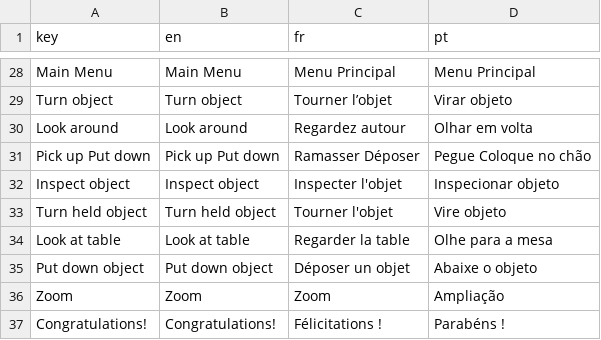
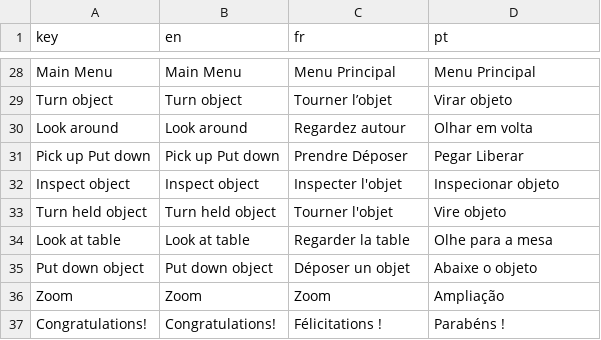
Before and after one commit to Isaac-SOL/OccultRoom, a CSV file: assets/translate/dialog_translate.csv, drawn as a sheet; only a part is shown, gaps mark what is left out; the diff covers the shown part only.

```diff
--- a/assets/translate/dialog_translate.csv
+++ b/assets/translate/dialog_translate.csv
@@ -30,3 +30,3 @@ Turn object,Turn object,Tourner l’objet,Virar objeto
 Look around,Look around,Regardez autour,Olhar em volta
-Pick up Put down,Pick up Put down,Ramasser Déposer,Pegue Coloque no chão
+Pick up Put down,Pick up Put down,Prendre Déposer,Pegar Liberar
 Inspect object,Inspect object,Inspecter l'objet,Inspecionar objeto
```
Also changed, not shown: 24 added rows and 1 edited cell elsewhere in this file, 10 other files.
